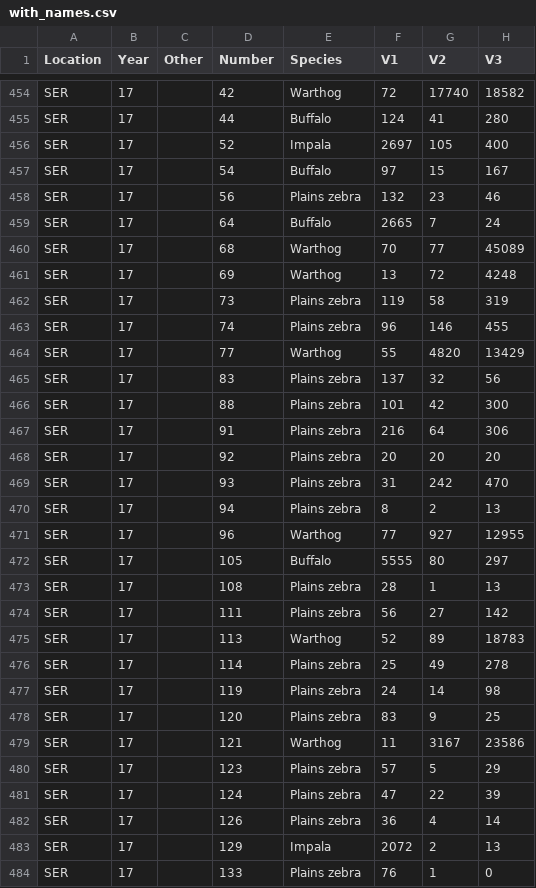
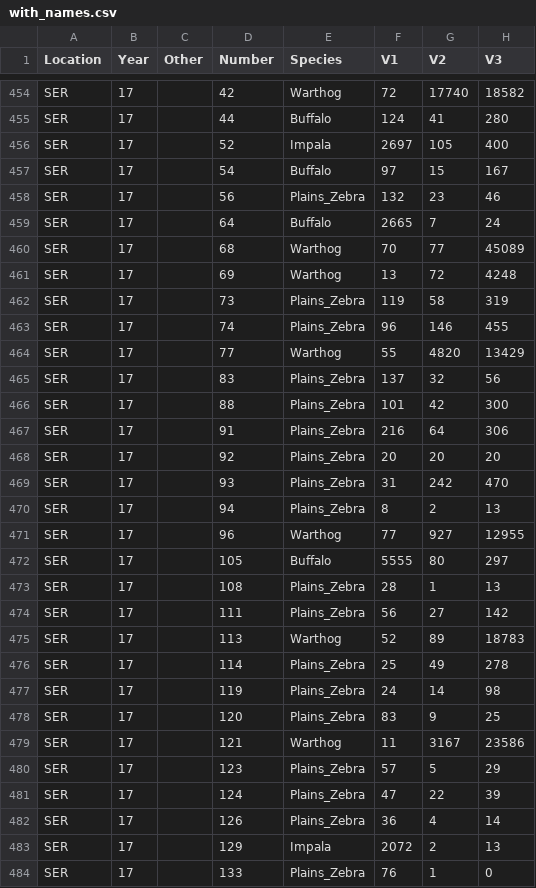
Before and after one commit to gtitcomb/nemabiome_herbivores, a CSV file: with_names.csv, drawn as a sheet; only a part is shown, gaps mark what is left out; the diff covers the shown part only; the diff names each change by its address in the sheet, - before the commit and + after, or states it on an @@ line.

```diff
--- a/with_names.csv
+++ b/with_names.csv
-E458 (Species): Plains zebra
+E458 (Species): Plains_Zebra
-E462:E463 (Species): Plains zebra
+E462:E463 (Species): Plains_Zebra
-E465:E470 (Species): Plains zebra
+E465:E470 (Species): Plains_Zebra
-E473:E474 (Species): Plains zebra
+E473:E474 (Species): Plains_Zebra
-E476:E478 (Species): Plains zebra
+E476:E478 (Species): Plains_Zebra
-E480:E482 (Species): Plains zebra
+E480:E482 (Species): Plains_Zebra
-E484 (Species): Plains zebra
+E484 (Species): Plains_Zebra
```
Also changed, not shown: 115 edited cells elsewhere in this file, 8 other files.
